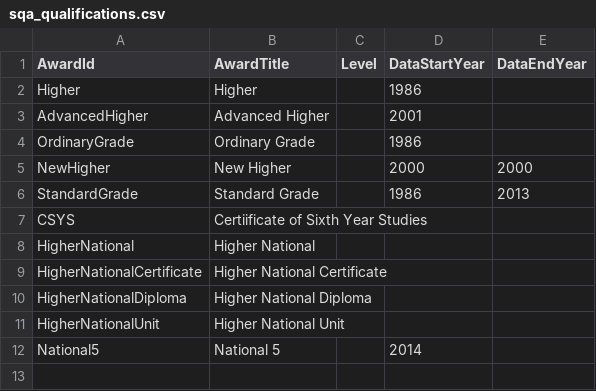
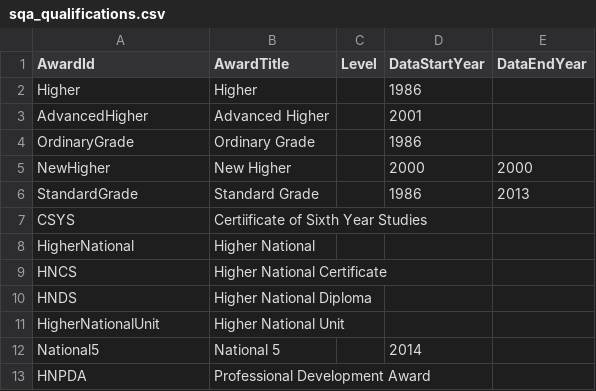
Before and after one commit to aba-sah/sta-it402-dresscode, a CSV file: code/r/data/sqa_qualifications.csv, drawn as a sheet.

Commit message:
Update sqa_qualifications.csv

```diff
--- a/code/r/data/sqa_qualifications.csv
+++ b/code/r/data/sqa_qualifications.csv
@@ -8,5 +8,6 @@ CSYS,Certiificate of Sixth Year Studies,,,
 HigherNational,Higher National,,,
-HigherNationalCertificate,Higher National Certificate,,,
-HigherNationalDiploma,Higher National Diploma,,,
+HNCS,Higher National Certificate,,,
+HNDS,Higher National Diploma,,,
 HigherNationalUnit,Higher National Unit,,,
 National5,National 5,,2014,
+HNPDA,Professional Development Award,,,
```
